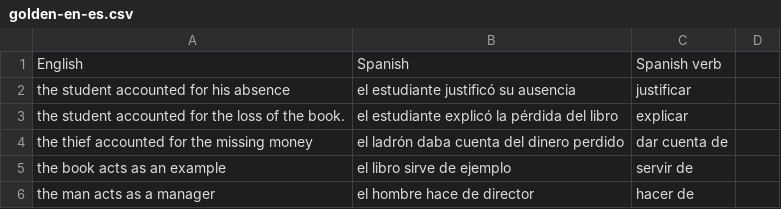
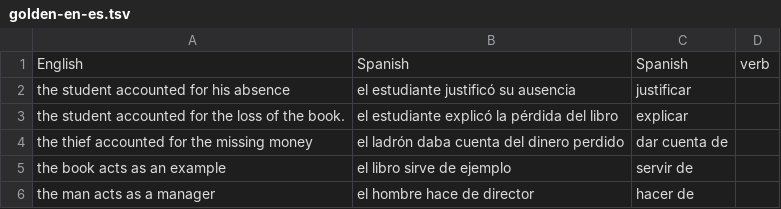
Before and after one commit to gamallo/compMT, a TSV file: compmtAPI/lib/resources/golden-en-es.tsv (was compmtAPI/lib/resources/golden-en-es.csv), drawn as a sheet; only a part is shown.

Commit message:
golden.tsv

```diff
--- a/compmtAPI/lib/resources/golden-en-es.csv
+++ b/compmtAPI/lib/resources/golden-en-es.tsv
@@ -1,2 +1,2 @@
-English	Spanish	Spanish verb
+English	Spanish	Spanish	verb
 the student accounted for his absence	el estudiante justificó su ausencia	justificar
```
